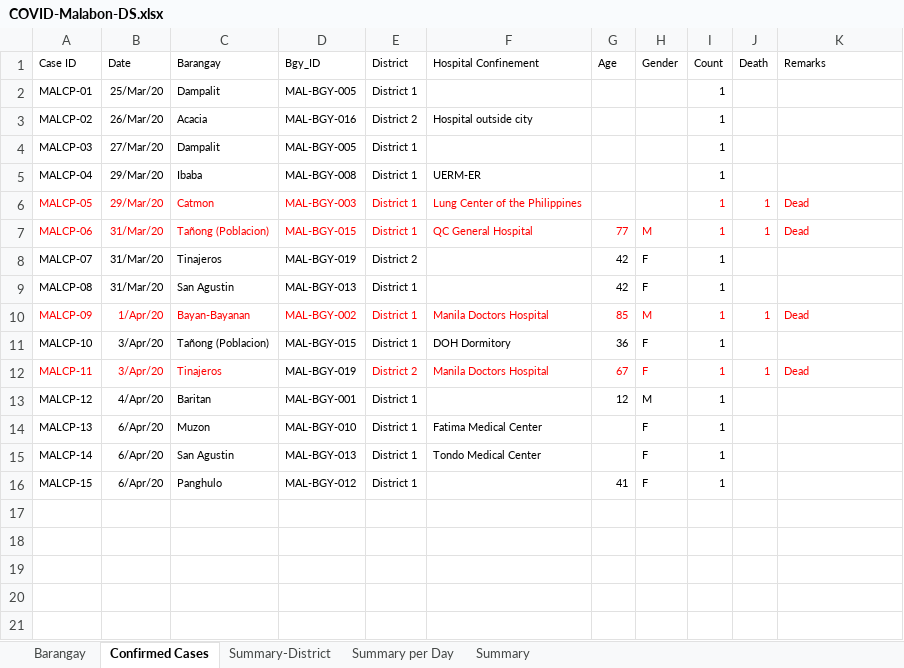
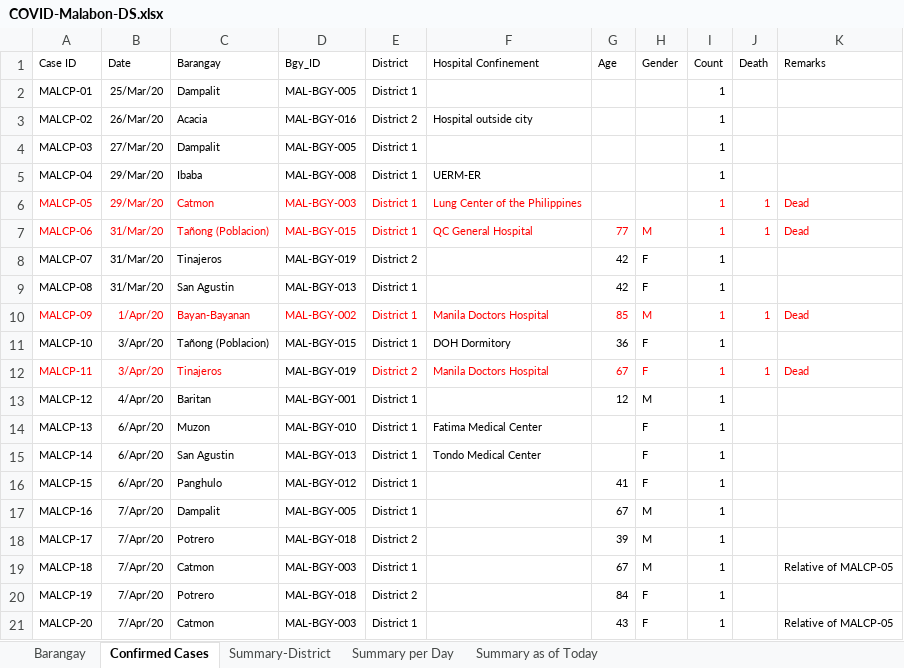
Before and after one commit to natsume-maru/malabon-covid19, an Excel workbook: COVID-Malabon-DS.xlsx, sheet Confirmed Cases, drawn as a sheet; values as stored, in another font and other column widths than the file's, no borders; the diff names each change by its address in the sheet, - before the commit and + after, or states it on an @@ line.

Commit message:
Update COVID-Malabon-DS.xlsx

```diff
--- a/COVID-Malabon-DS.xlsx (sheet Confirmed Cases)
+++ b/COVID-Malabon-DS.xlsx (sheet Confirmed Cases)
-sheet tab: Summary
+sheet tab: Summary as of Today
+row 17: MALCP-16 | 7/Apr/20 | Dampalit | MAL-BGY-005 | District 1 |  | 67 | M | 1
+row 18: MALCP-17 | 7/Apr/20 | Potrero | MAL-BGY-018 | District 2 |  | 39 | M | 1
+row 19: MALCP-18 | 7/Apr/20 | Catmon | MAL-BGY-003 | District 1 |  | 67 | M | 1 |  | Relative of MALCP-05
+row 20: MALCP-19 | 7/Apr/20 | Potrero | MAL-BGY-018 | District 2 |  | 84 | F | 1
+row 21: MALCP-20 | 7/Apr/20 | Catmon | MAL-BGY-003 | District 1 |  | 43 | F | 1 |  | Relative of MALCP-05
```
Also changed, not shown: sheet Summary-District, sheet Summary per Day, sheet Summary as of Today.
